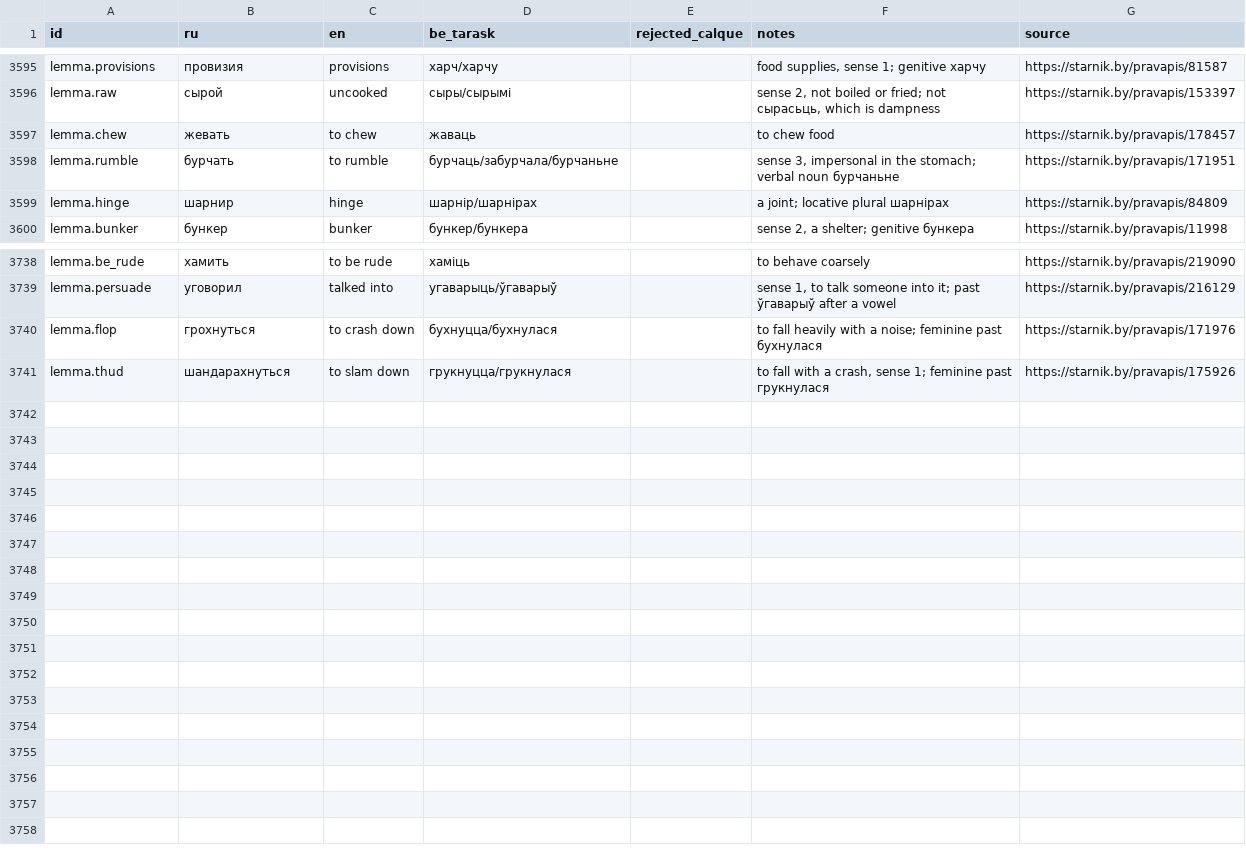
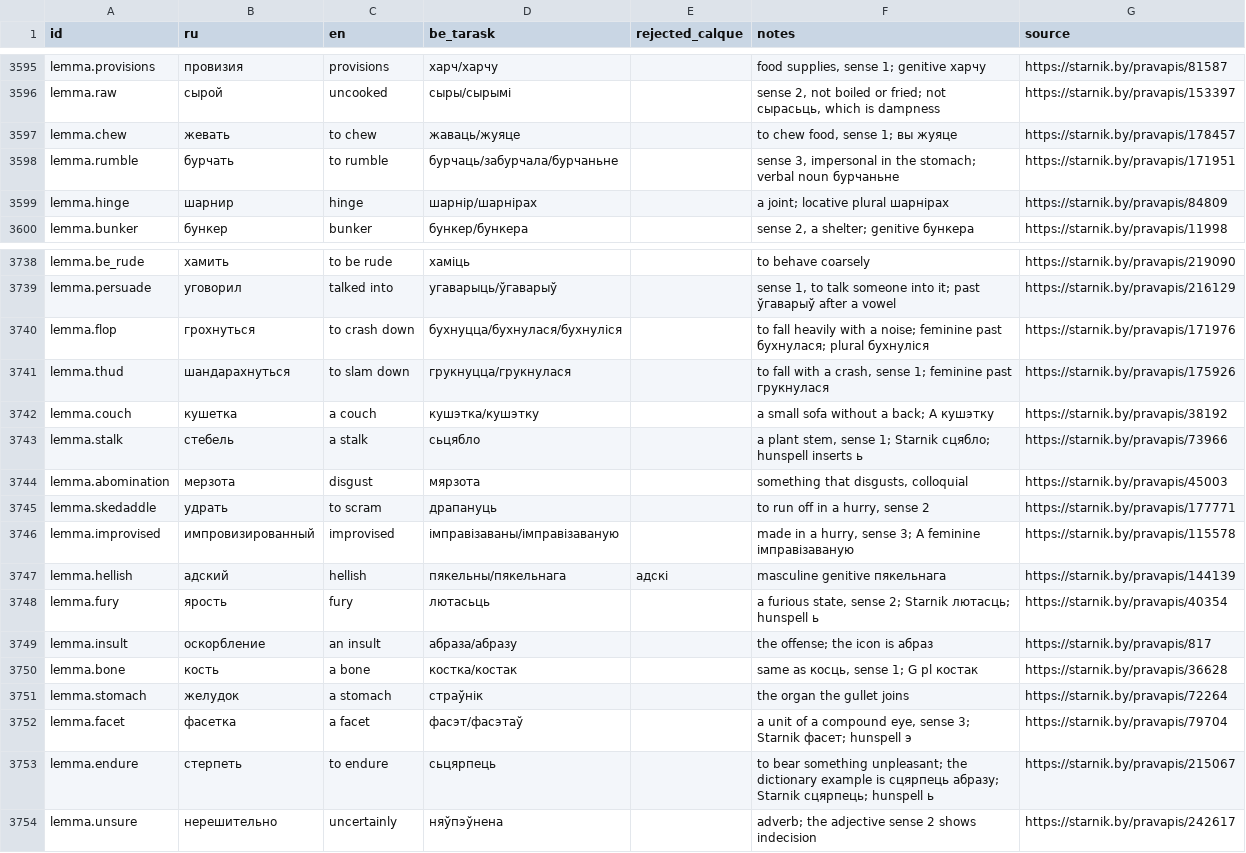
Before and after one commit to siarhei-zavadski/space-rangers-be-translation, a TSV file: TERMBASE.tsv, drawn as a sheet; only a part is shown, gaps mark what is left out.

```diff
--- a/TERMBASE.tsv
+++ b/TERMBASE.tsv
@@ -3596,3 +3596,3 @@ lemma.provisions	провизия	provisions	харч/харчу		food supplies,
 lemma.raw	сырой	uncooked	сыры/сырымі		sense 2, not boiled or fried; not сырасьць, which is dampness	https://starnik.by/pravapis/153397
-lemma.chew	жевать	to chew	жаваць		to chew food	https://starnik.by/pravapis/178457
+lemma.chew	жевать	to chew	жаваць/жуяце		to chew food, sense 1; вы жуяце	https://starnik.by/pravapis/178457
 lemma.rumble	бурчать	to rumble	бурчаць/забурчала/бурчаньне		sense 3, impersonal in the stomach; verbal noun бурчаньне	https://starnik.by/pravapis/171951
@@ -3739,3 +3739,16 @@ lemma.be_rude	хамить	to be rude	хаміць		to behave coarsely	https://s
 lemma.persuade	уговорил	talked into	угаварыць/ўгаварыў		sense 1, to talk someone into it; past ўгаварыў after a vowel	https://starnik.by/pravapis/216129
-lemma.flop	грохнуться	to crash down	бухнуцца/бухнулася		to fall heavily with a noise; feminine past бухнулася	https://starnik.by/pravapis/171976
+lemma.flop	грохнуться	to crash down	бухнуцца/бухнулася/бухнуліся		to fall heavily with a noise; feminine past бухнулася; plural бухнуліся	https://starnik.by/pravapis/171976
 lemma.thud	шандарахнуться	to slam down	грукнуцца/грукнулася		to fall with a crash, sense 1; feminine past грукнулася	https://starnik.by/pravapis/175926
+lemma.couch	кушетка	a couch	кушэтка/кушэтку		a small sofa without a back; A кушэтку	https://starnik.by/pravapis/38192
+lemma.stalk	стебель	a stalk	сьцябло		a plant stem, sense 1; Starnik сцябло; hunspell inserts ь	https://starnik.by/pravapis/73966
+lemma.abomination	мерзота	disgust	мярзота		something that disgusts, colloquial	https://starnik.by/pravapis/45003
+lemma.skedaddle	удрать	to scram	драпануць		to run off in a hurry, sense 2	https://starnik.by/pravapis/177771
+lemma.improvised	импровизированный	improvised	імправізаваны/імправізаваную		made in a hurry, sense 3; A feminine імправізаваную	https://starnik.by/pravapis/115578
+lemma.hellish	адский	hellish	пякельны/пякельнага	адскі	masculine genitive пякельнага	https://starnik.by/pravapis/144139
+lemma.fury	ярость	fury	лютасьць		a furious state, sense 2; Starnik лютасць; hunspell ь	https://starnik.by/pravapis/40354
+lemma.insult	оскорбление	an insult	абраза/абразу		the offense; the icon is абраз	https://starnik.by/pravapis/817
+lemma.bone	кость	a bone	костка/костак		same as косць, sense 1; G pl костак	https://starnik.by/pravapis/36628
+lemma.stomach	желудок	a stomach	страўнік		the organ the gullet joins	https://starnik.by/pravapis/72264
+lemma.facet	фасетка	a facet	фасэт/фасэтаў		a unit of a compound eye, sense 3; Starnik фасет; hunspell э	https://starnik.by/pravapis/79704
+lemma.endure	стерпеть	to endure	сьцярпець		to bear something unpleasant; the dictionary example is сцярпець абразу; Starnik сцярпець; hunspell ь	https://starnik.by/pravapis/215067
+lemma.unsure	нерешительно	uncertainly	няўпэўнена		adverb; the adjective sense 2 shows indecision	https://starnik.by/pravapis/242617
```
Also changed, not shown: corpus/quests/Losthero.qmm.tsv.
